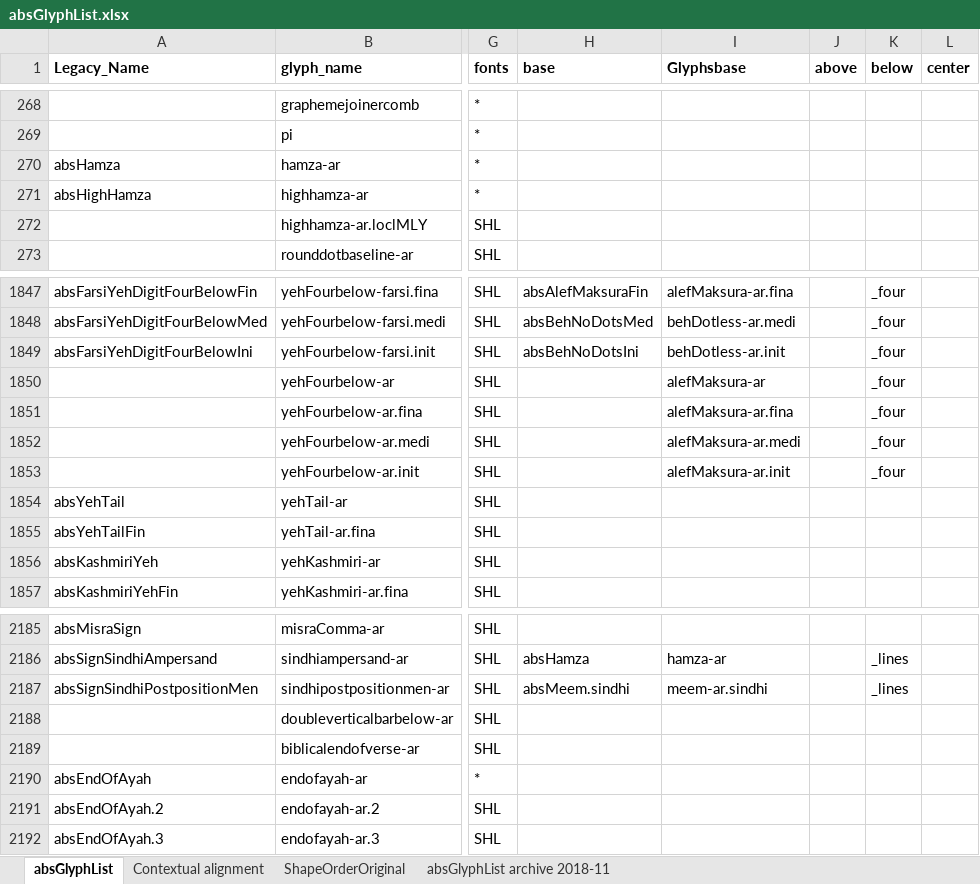
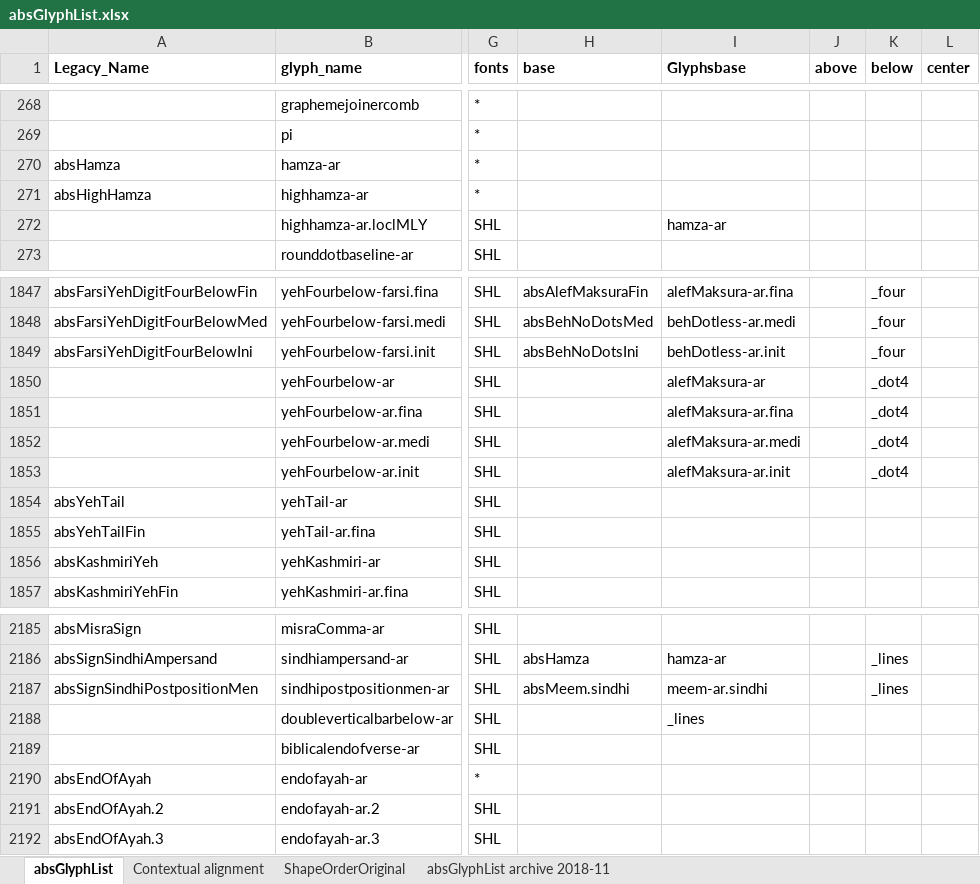
Before and after one commit to silnrsi/font-arab-tools, an Excel workbook: absGlyphList/absGlyphList.xlsx, sheet absGlyphList, drawn as a sheet; only a part is shown, gaps mark what is left out; values as stored, in another font and other column widths than the file's, no borders; charts and pictures not drawn; the diff names each change by its address in the sheet, - before the commit and + after, or states it on an @@ line.

Commit message:
Update absGlyphList and additional_ucd.xml

```diff
--- a/absGlyphList/absGlyphList.xlsx (sheet absGlyphList)
+++ b/absGlyphList/absGlyphList.xlsx (sheet absGlyphList)
-I272 (Glyphsbase): (empty)
+I272 (Glyphsbase): hamza-ar
-K1850:K1853 (below): _four
+K1850:K1853 (below): _dot4
-I2188 (Glyphsbase): (empty)
+I2188 (Glyphsbase): _lines
```
Also changed, not shown: 2 other files.
